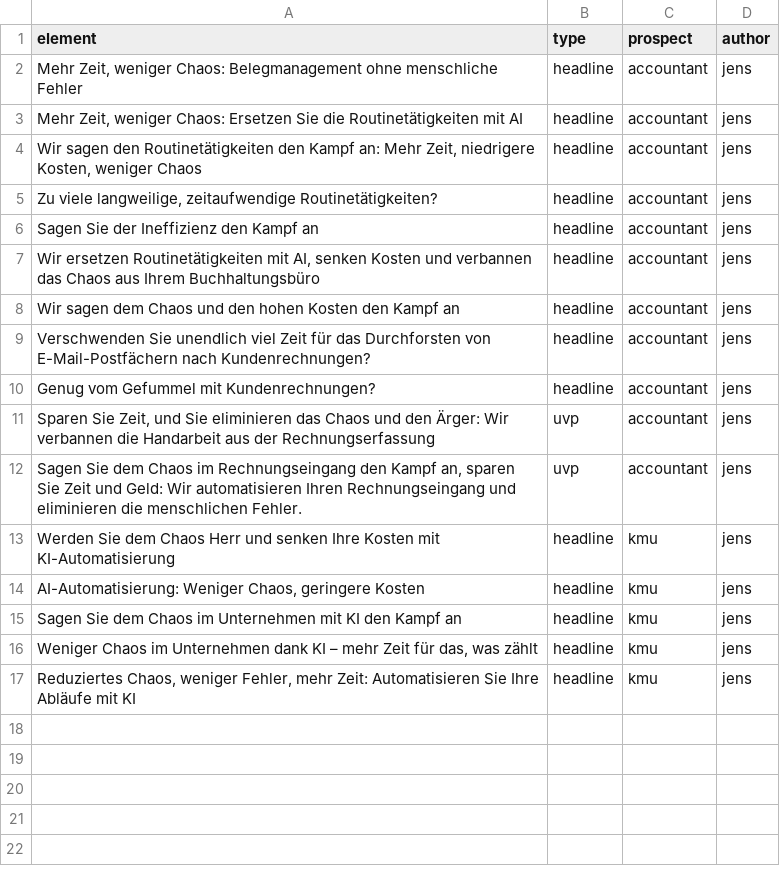
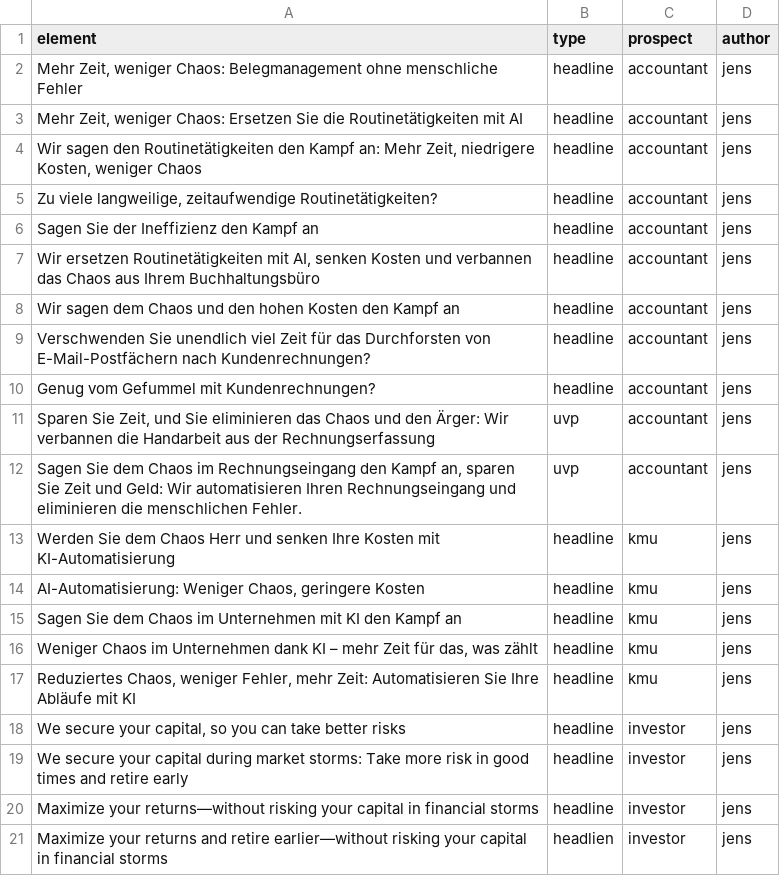
Before and after one commit to jenslaufer/solytics-website, a CSV file: marketing/copyelements.csv, drawn as a sheet.

Commit message:
added headlines

```diff
--- a/marketing/copyelements.csv
+++ b/marketing/copyelements.csv
@@ -17 +17,5 @@ element,type,prospect,author
 "Reduziertes Chaos, weniger Fehler, mehr Zeit: Automatisieren Sie Ihre Abläufe mit KI",headline,kmu,jens
+"We secure your capital, so you can take better risks",headline,investor,jens
+"We secure your capital during market storms: Take more risk in good times and retire early",headline,investor,jens
+"Maximize your returns—without risking your capital in financial storms",headline,investor,jens
+"Maximize your returns and retire earlier—without risking your capital in financial storms",headlien,investor,jens
```
Also changed, not shown: 1 other file.
